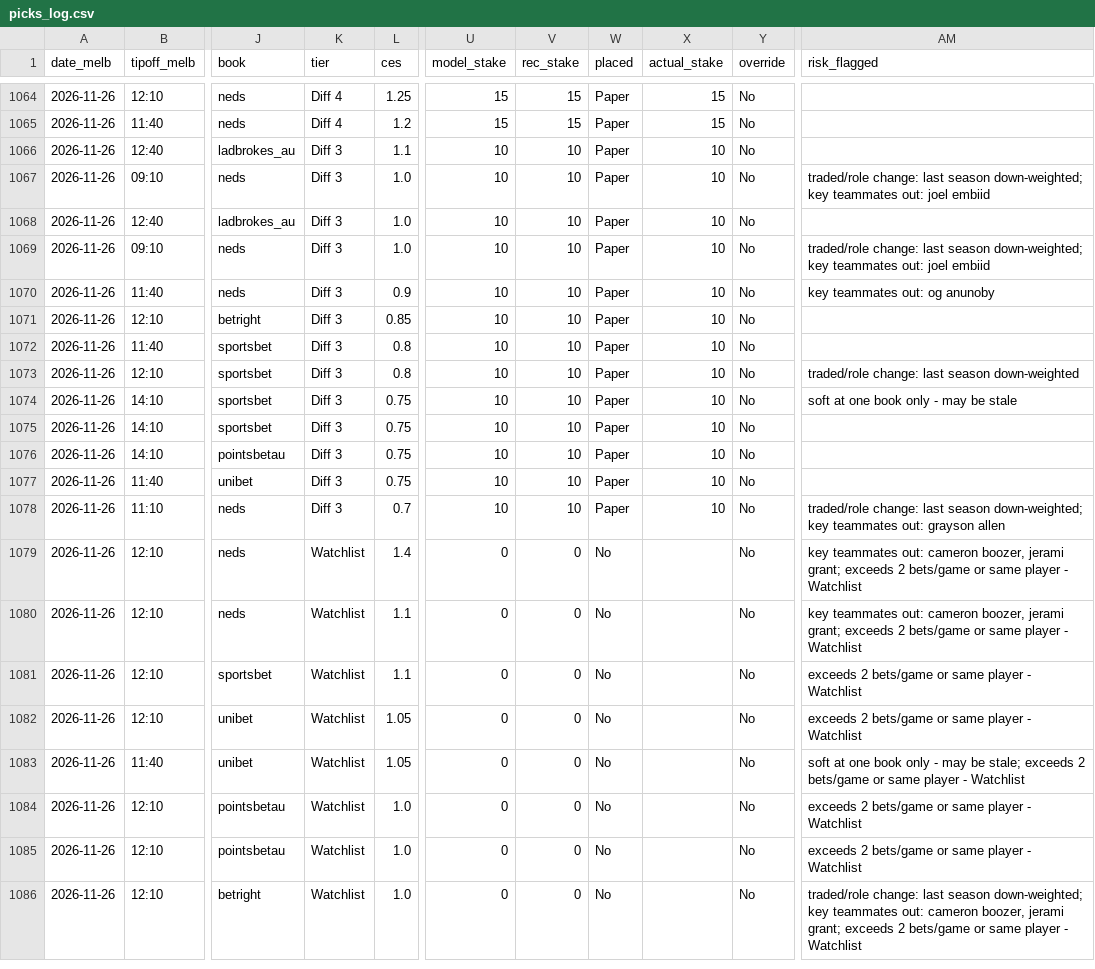
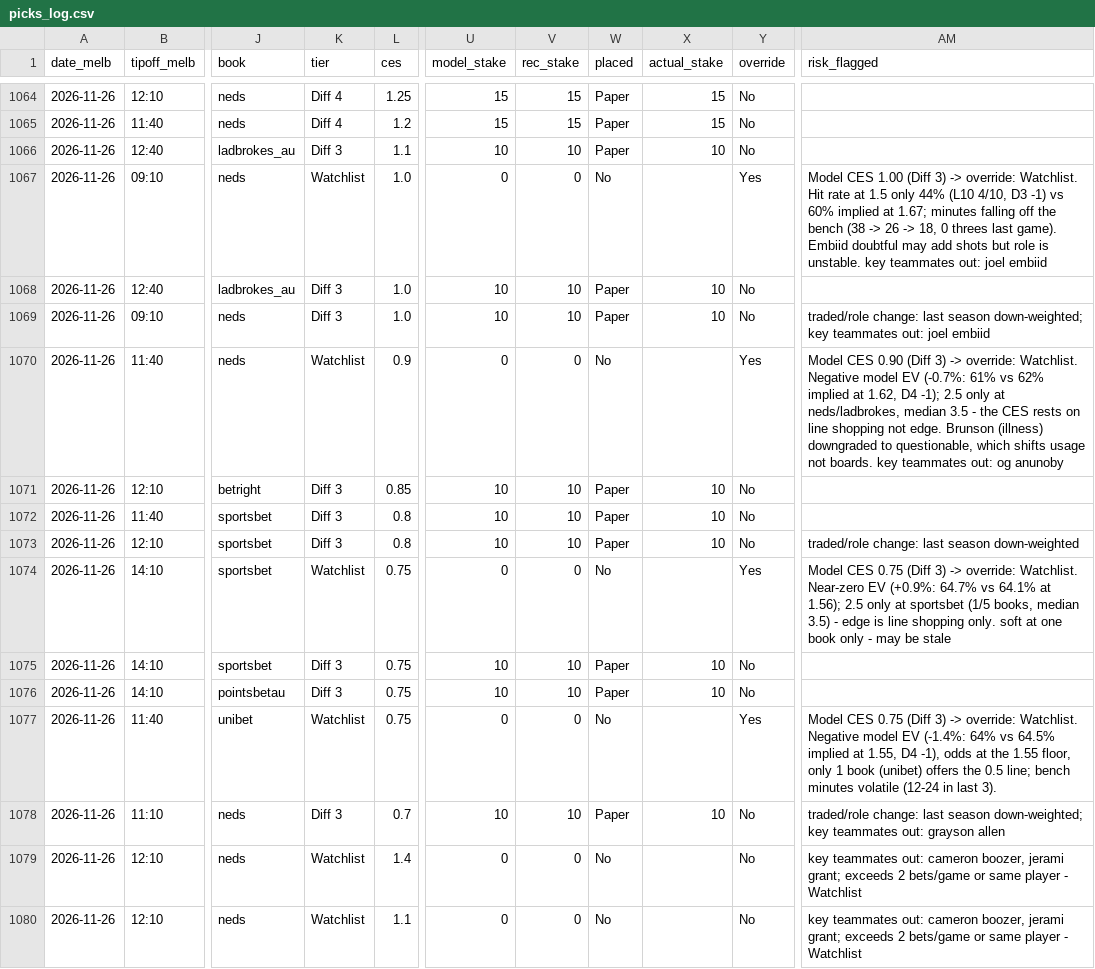
Before and after one commit to darcyedmiston/nba-odds, a CSV file: model/picks_log.csv, drawn as a sheet; only a part is shown, gaps mark what is left out; the shorter side is filled out with more unchanged rows; the diff names each change by its address in the sheet, - before the commit and + after, or states it on an @@ line.

```diff
--- a/model/picks_log.csv
+++ b/model/picks_log.csv
-K1067 (tier): Diff 3
+K1067 (tier): Watchlist
-U1067 (model_stake): 10
+U1067 (model_stake): 0
-V1067 (rec_stake): 10
+V1067 (rec_stake): 0
-W1067 (placed): Paper
+W1067 (placed): No
-X1067 (actual_stake): 10
+X1067 (actual_stake): (empty)
-Y1067 (override): No
+Y1067 (override): Yes
-AM1067 (risk_flagged): traded/role change: last season down-weighted; key teammates…
+AM1067 (risk_flagged): Model CES 1.00 (Diff 3) -> override: Watchlist. Hit rate at 1.5 only 44% (L10 4/10, D3 -1) vs 60% implied at 1.67; minutes falling off the bench (38 -> 26 -> 18, 0 threes last game). Embiid doubtful may add shots but role is unstable. key teammates…
-K1070 (tier): Diff 3
+K1070 (tier): Watchlist
-U1070 (model_stake): 10
+U1070 (model_stake): 0
-V1070 (rec_stake): 10
+V1070 (rec_stake): 0
-W1070 (placed): Paper
+W1070 (placed): No
-X1070 (actual_stake): 10
+X1070 (actual_stake): (empty)
-Y1070 (override): No
+Y1070 (override): Yes
-AM1070 (risk_flagged): key teammates…
+AM1070 (risk_flagged): Model CES 0.90 (Diff 3) -> override: Watchlist. Negative model EV (-0.7%: 61% vs 62% implied at 1.62, D4 -1); 2.5 only at neds/ladbrokes, median 3.5 - the CES rests on line shopping not edge. Brunson (illness) downgraded to questionable, which shifts usage not boards. key teammates…
-K1074 (tier): Diff 3
+K1074 (tier): Watchlist
-U1074 (model_stake): 10
+U1074 (model_stake): 0
-V1074 (rec_stake): 10
+V1074 (rec_stake): 0
-W1074 (placed): Paper
+W1074 (placed): No
-X1074 (actual_stake): 10
+X1074 (actual_stake): (empty)
-Y1074 (override): No
+Y1074 (override): Yes
-AM1074 (risk_flagged): soft at…
+AM1074 (risk_flagged): Model CES 0.75 (Diff 3) -> override: Watchlist. Near-zero EV (+0.9%: 64.7% vs 64.1% at 1.56); 2.5 only at sportsbet (1/5 books, median 3.5) - edge is line shopping only. soft at…
-K1077 (tier): Diff 3
+K1077 (tier): Watchlist
-U1077 (model_stake): 10
+U1077 (model_stake): 0
-V1077 (rec_stake): 10
+V1077 (rec_stake): 0
-W1077 (placed): Paper
+W1077 (placed): No
-X1077 (actual_stake): 10
+X1077 (actual_stake): (empty)
-Y1077 (override): No
+Y1077 (override): Yes
-AM1077 (risk_flagged): (empty)
+AM1077 (risk_flagged): Model CES 0.75 (Diff 3) -> override: Watchlist. Negative model EV (-1.4%: 64% vs 64.5% implied at 1.55, D4 -1), odds at the 1.55 floor, only 1 book (unibet) offers the 0.5 line; bench minutes volatile (12-24 in last 3).
```
